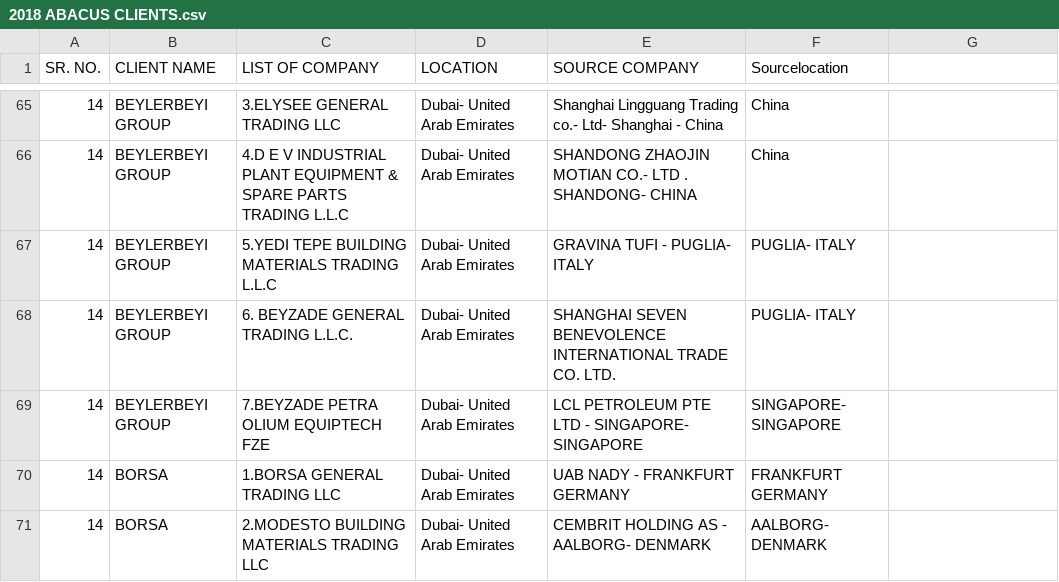
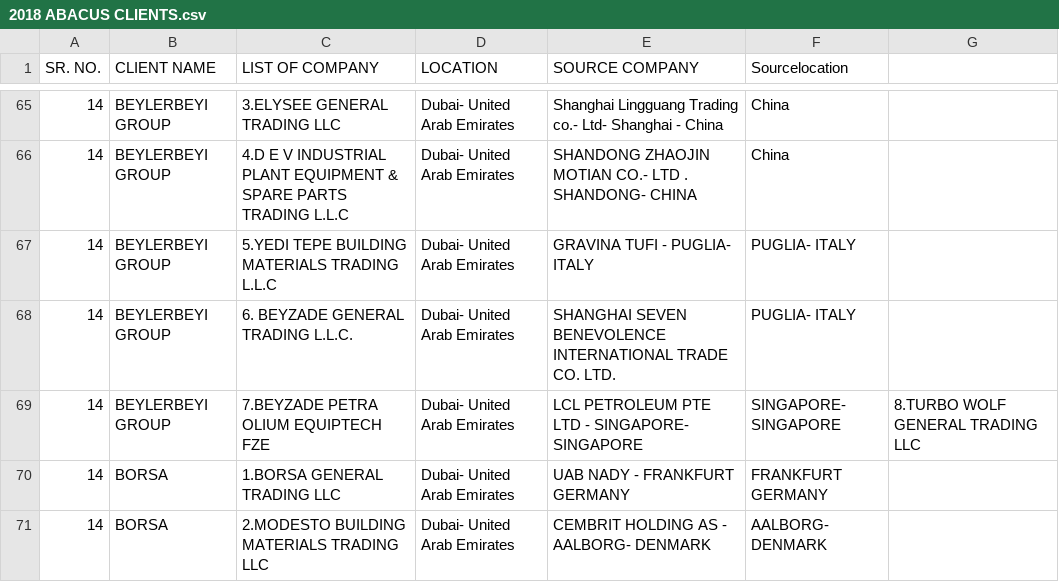
Before and after one commit to aminkhod/SPA, a CSV file: 2018 ABACUS CLIENTS/2018 ABACUS CLIENTS.csv, drawn as a sheet; only a part is shown, gaps mark what is left out; the diff names each change by its address in the sheet, - before the commit and + after, or states it on an @@ line.

```diff
--- a/2018 ABACUS CLIENTS/2018 ABACUS CLIENTS.csv
+++ b/2018 ABACUS CLIENTS/2018 ABACUS CLIENTS.csv
-G69: (empty)
+G69: 8.TURBO WOLF GENERAL TRADING LLC
```
Also changed, not shown: 50 other files.
